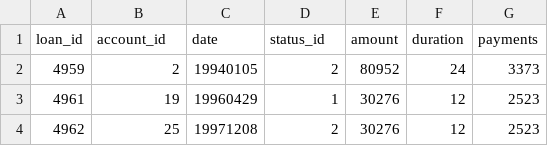
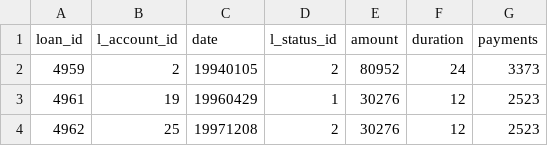
Before and after one commit to DAINTINESS-Group/DelianCubeEngine, a CSV file: InputFiles/pkdd99_star/Data/loan.csv, drawn as a sheet; only a part is shown.

```diff
--- a/InputFiles/pkdd99_star/Data/loan.csv
+++ b/InputFiles/pkdd99_star/Data/loan.csv
@@ -1,2 +1,2 @@
-loan_id,account_id,date,status_id,amount,duration,payments
+loan_id,l_account_id,date,l_status_id,amount,duration,payments
 4959,2,19940105,2,80952,24,3373
```
Also changed, not shown: 24 other files.
